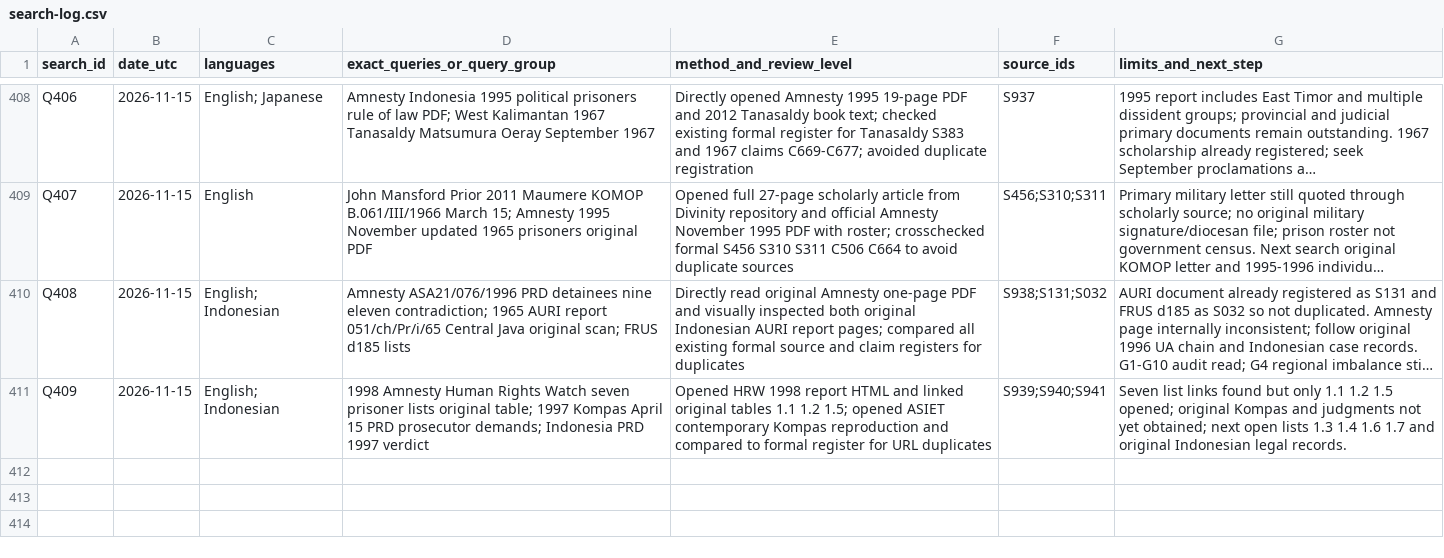
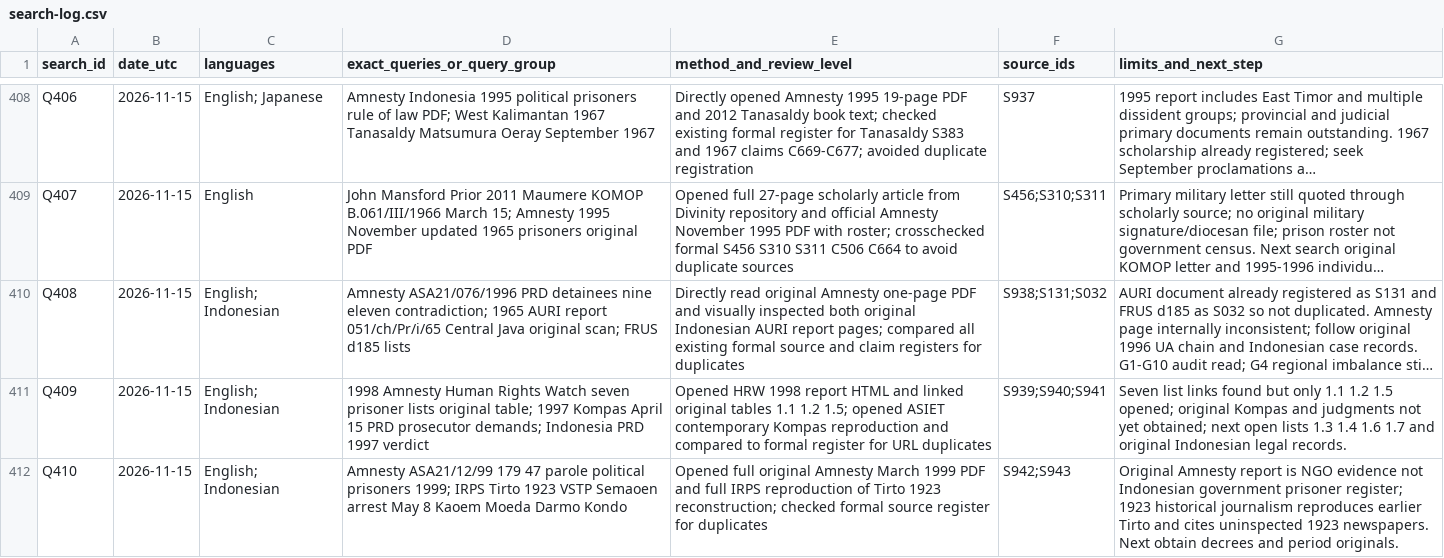
Before and after one commit to ch3758134-prog/aca, a CSV file: research/indonesia-1965/archive/records/search-log.csv, drawn as a sheet; only a part is shown, gaps mark what is left out; long unchanged cells end in …; the diff names each change by its address in the sheet, - before the commit and + after, or states it on an @@ line.

Commit message:
research(indonesia): verify 1923 railway leads and 1999 prisoner accounting

```diff
--- a/research/indonesia-1965/archive/records/search-log.csv
+++ b/research/indonesia-1965/archive/records/search-log.csv
+row 412: Q410 | 2026-11-15 | English; Indonesian | Amnesty ASA21/12/99 179 47 parole political prisoners 1999; IRPS Tirto 1923 VSTP Semaoen arrest May 8 Kaoem Moeda Darmo Kondo | Opened full original Amnesty March 1999 PDF and full IRPS reproduction of Tirto 1923 reconstruction; checked formal source register for duplicates | S942;S943 | Original Amnesty report is NGO evidence not Indonesian government prisoner register; 1923 historical journalism reproduces earlier Tirto and cites uninspected 1923 newspapers. Next obtain decrees and period originals.
```
